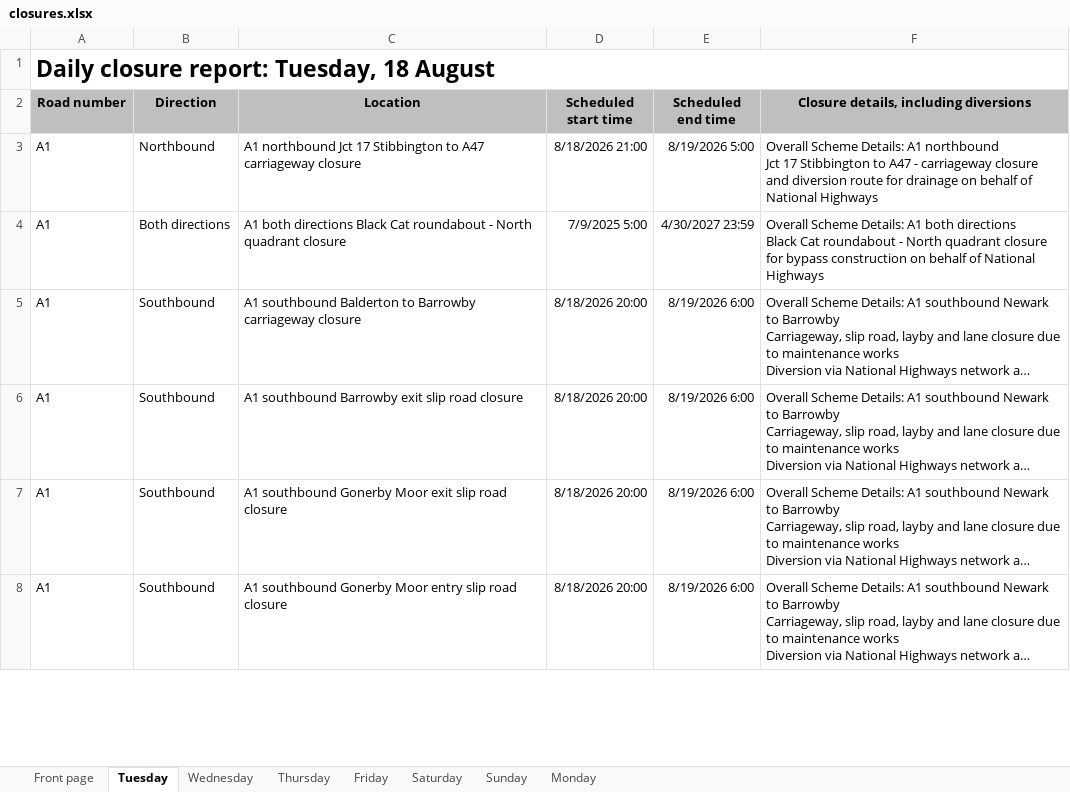
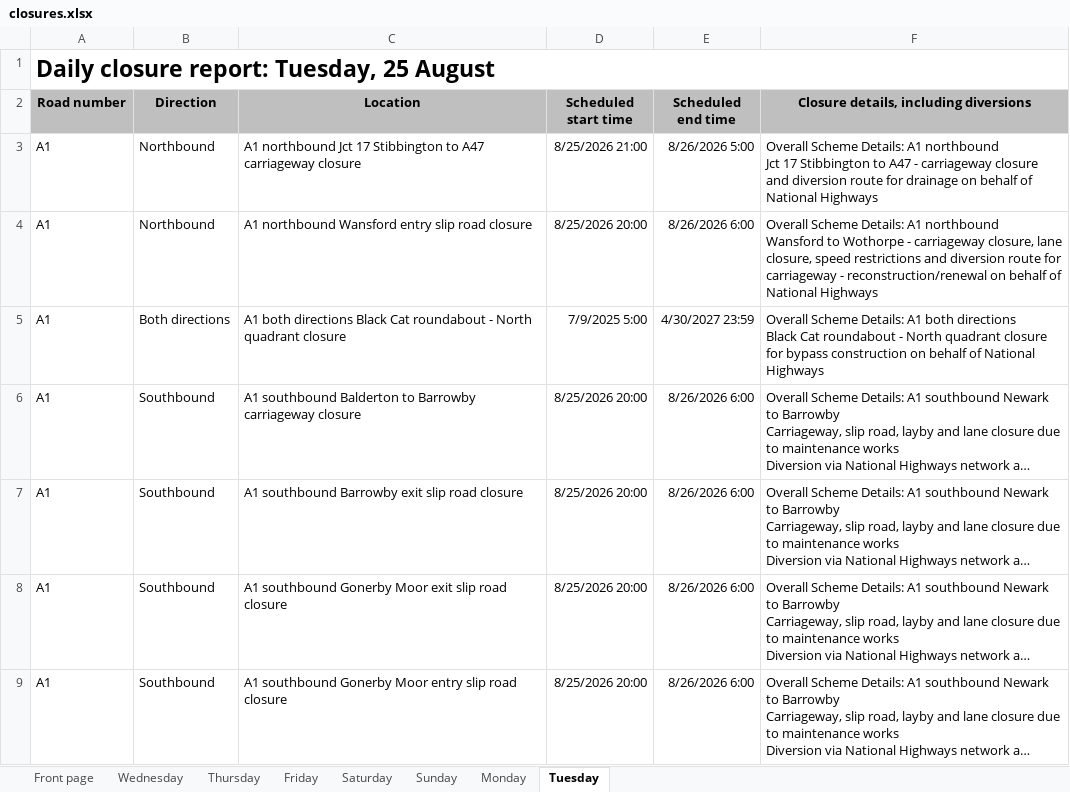
Before and after one commit to mnmred/uk-route-checker, an Excel workbook: closures.xlsx, sheet Tuesday, drawn as a sheet; only a part is shown; long unchanged cells end in …; values as stored, in another font and other column widths than the file's, no borders; charts and pictures and conditional formats not drawn; addresses are those after the commit; ↵ is a line break in a cell; the diff covers the shown part only; the diff names each change by its address in the sheet, - before the commit and + after, or states it on an @@ line.

```diff
--- a/closures.xlsx (sheet Tuesday)
+++ b/closures.xlsx (sheet Tuesday)
@@ sheet tab order changed: Front page | Wednesday | Thursday | Friday | Saturday | Sunday | Monday | Tuesday @@
-A1 (Road number): Daily closure report: Tuesday, 18 August
+A1 (Road number): Daily closure report: Tuesday, 25 August
-D3 (Scheduled start time): 8/18/2026 21:00
+D3 (Scheduled start time): 8/25/2026 21:00
-E3 (Scheduled end time): 8/19/2026 5:00
+E3 (Scheduled end time): 8/26/2026 5:00
+row 4: A1 | Northbound | A1 northbound Wansford entry slip road closure | 8/25/2026 20:00 | 8/26/2026 6:00 | Overall Scheme Details: A1 northbound ↵ Wansford to Wothorpe - carriageway closure, lane closure, speed restrictions and diversion route for carriageway - reconstruction/renewal on behalf of National Highways
-D6:D9 (Scheduled start time): 8/18/2026 20:00
+D6:D9 (Scheduled start time): 8/25/2026 20:00
-E6:E9 (Scheduled end time): 8/19/2026 6:00
+E6:E9 (Scheduled end time): 8/26/2026 6:00
```
Also changed, not shown: 48 added rows, 82 removed rows and 518 edited cells elsewhere in this sheet, sheet Thursday, sheet Friday, sheet Monday, sheet Saturday, sheet Sunday, sheet Front page, 1 more sheet, formulas that keep their value, charts or pictures.
